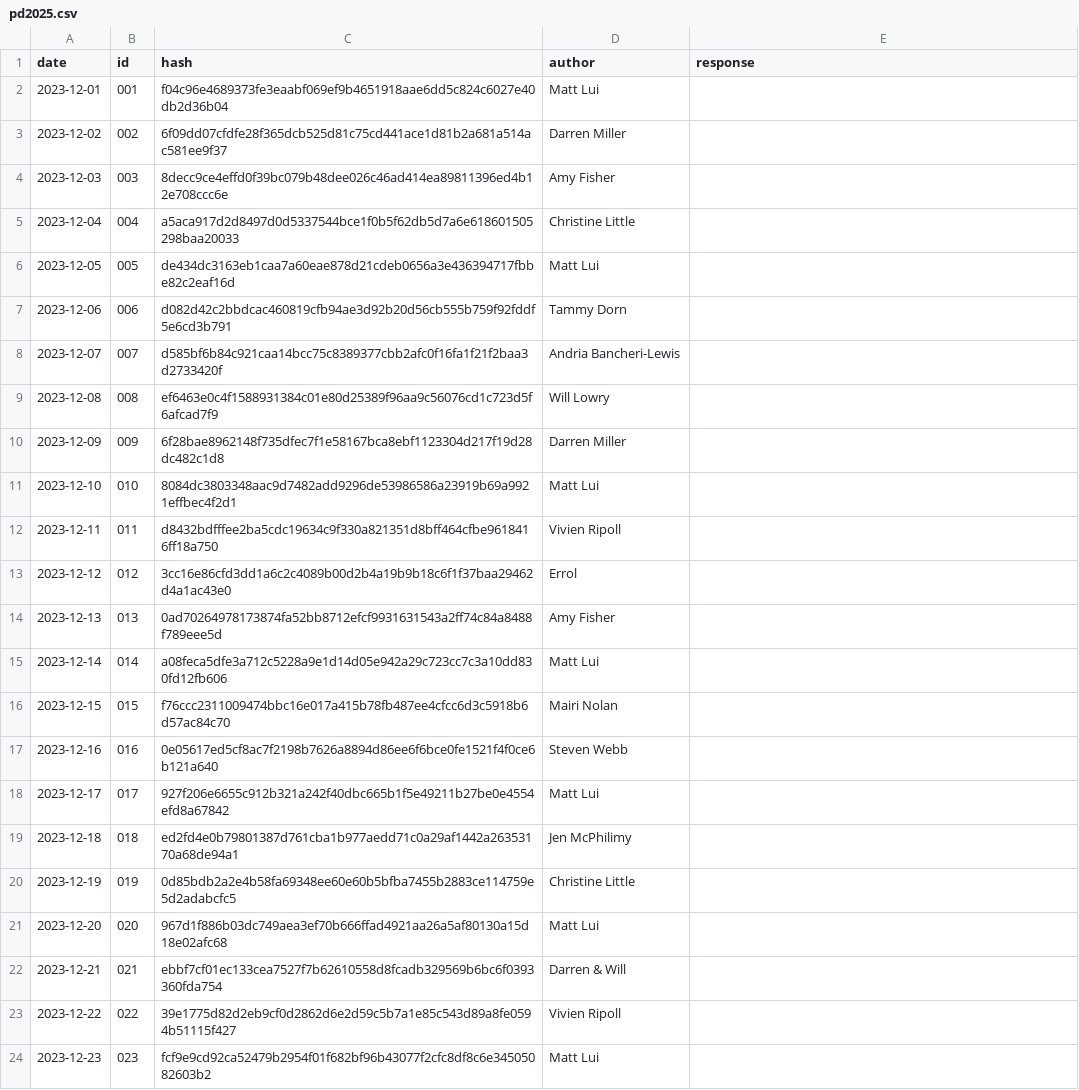
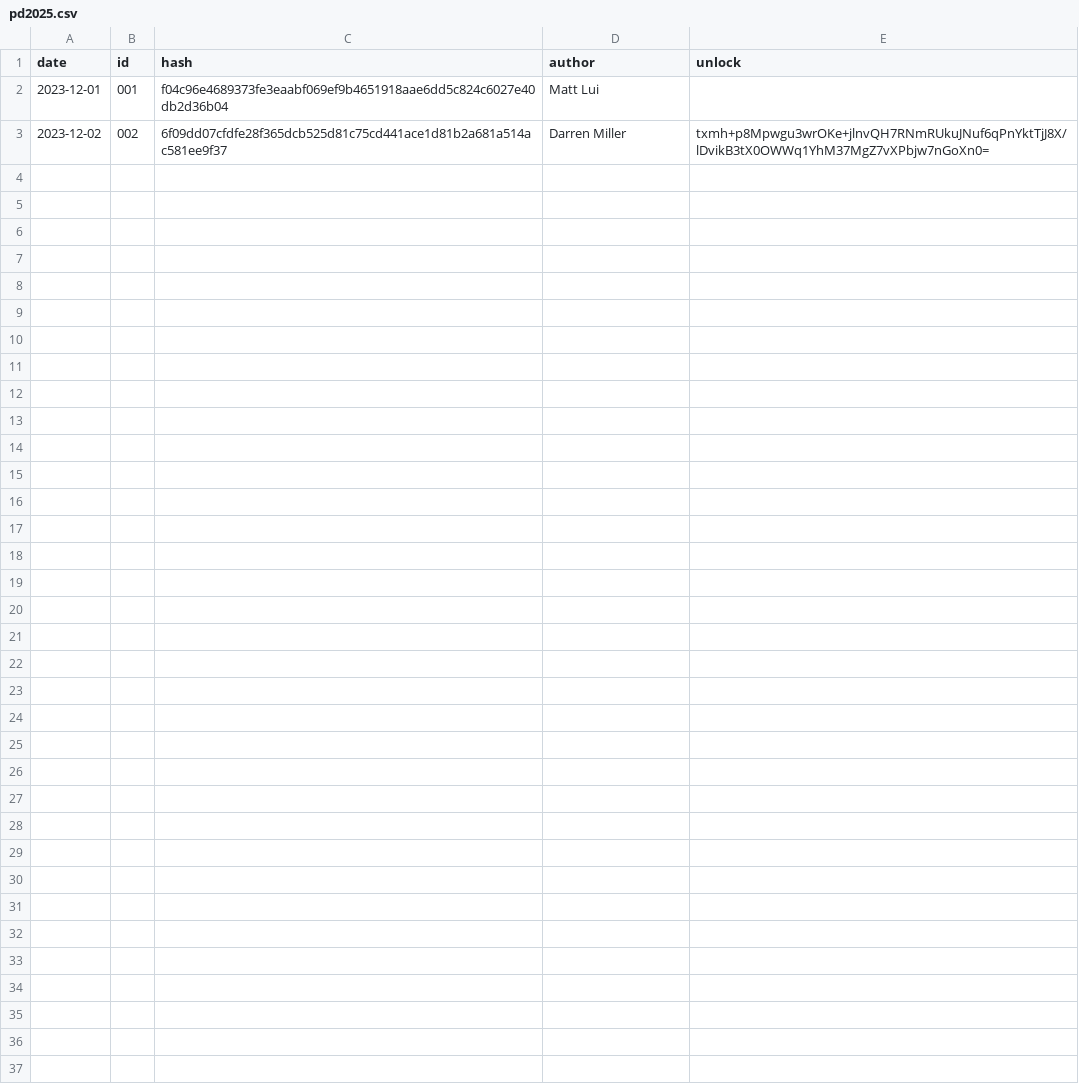
Before and after one commit to DKMiller71/DarrensPuzzles, a CSV file: _data/pd2025.csv, drawn as a sheet.

```diff
--- a/_data/pd2025.csv
+++ b/_data/pd2025.csv
@@ -1,24 +1,3 @@
-date,id,hash,author,response
+date,id,hash,author,unlock
 2023-12-01,001,f04c96e4689373fe3eaabf069ef9b4651918aae6dd5c824c6027e40db2d36b04,Matt Lui,
-2023-12-02,002,6f09dd07cfdfe28f365dcb525d81c75cd441ace1d81b2a681a514ac581ee9f37,Darren Miller,
-2023-12-03,003,8decc9ce4effd0f39bc079b48dee026c46ad414ea89811396ed4b12e708ccc6e,Amy Fisher,
-2023-12-04,004,a5aca917d2d8497d0d5337544bce1f0b5f62db5d7a6e618601505298baa20033,Christine Little,
-2023-12-05,005,de434dc3163eb1caa7a60eae878d21cdeb0656a3e436394717fbbe82c2eaf16d,Matt Lui,
-2023-12-06,006,d082d42c2bbdcac460819cfb94ae3d92b20d56cb555b759f92fddf5e6cd3b791,Tammy Dorn,
-2023-12-07,007,d585bf6b84c921caa14bcc75c8389377cbb2afc0f16fa1f21f2baa3d2733420f,Andria Bancheri-Lewis,
-2023-12-08,008,ef6463e0c4f1588931384c01e80d25389f96aa9c56076cd1c723d5f6afcad7f9,Will Lowry,
-2023-12-09,009,6f28bae8962148f735dfec7f1e58167bca8ebf1123304d217f19d28dc482c1d8,Darren Miller,
-2023-12-10,010,8084dc3803348aac9d7482add9296de53986586a23919b69a9921effbec4f2d1,Matt Lui,
-2023-12-11,011,d8432bdfffee2ba5cdc19634c9f330a821351d8bff464cfbe9618416ff18a750,Vivien Ripoll,
-2023-12-12,012,3cc16e86cfd3dd1a6c2c4089b00d2b4a19b9b18c6f1f37baa29462d4a1ac43e0,Errol,
-2023-12-13,013,0ad70264978173874fa52bb8712efcf9931631543a2ff74c84a8488f789eee5d,Amy Fisher,
-2023-12-14,014,a08feca5dfe3a712c5228a9e1d14d05e942a29c723cc7c3a10dd830fd12fb606,Matt Lui,
-2023-12-15,015,f76ccc2311009474bbc16e017a415b78fb487ee4cfcc6d3c5918b6d57ac84c70,Mairi Nolan,
-2023-12-16,016,0e05617ed5cf8ac7f2198b7626a8894d86ee6f6bce0fe1521f4f0ce6b121a640,Steven Webb,
-2023-12-17,017,927f206e6655c912b321a242f40dbc665b1f5e49211b27be0e4554efd8a67842,Matt Lui,
-2023-12-18,018,ed2fd4e0b79801387d761cba1b977aedd71c0a29af1442a26353170a68de94a1,Jen McPhilimy,
-2023-12-19,019,0d85bdb2a2e4b58fa69348ee60e60b5bfba7455b2883ce114759e5d2adabcfc5,Christine Little,
-2023-12-20,020,967d1f886b03dc749aea3ef70b666ffad4921aa26a5af80130a15d18e02afc68,Matt Lui,
-2023-12-21,021,ebbf7cf01ec133cea7527f7b62610558d8fcadb329569b6bc6f0393360fda754,Darren & Will,
-2023-12-22,022,39e1775d82d2eb9cf0d2862d6e2d59c5b7a1e85c543d89a8fe0594b51115f427,Vivien Ripoll,
-2023-12-23,023,fcf9e9cd92ca52479b2954f01f682bf96b43077f2cfc8df8c6e34505082603b2,Matt Lui,
+2023-12-02,002,6f09dd07cfdfe28f365dcb525d81c75cd441ace1d81b2a681a514ac581ee9f37,Darren Miller,"txmh+p8Mpwgu3wrOKe+jlnvQH7RNmRUkuJNuf6qPnYktTjJ8X/lDvikB3tX0OWWq1YhM37MgZ7vXPbjw7nGoXn0="
```
Also changed, not shown: 4 other files.
